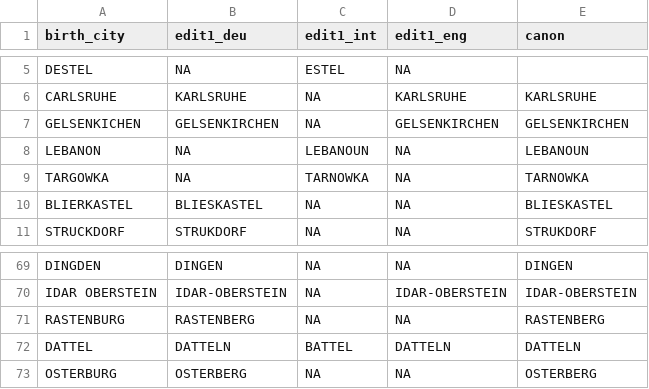
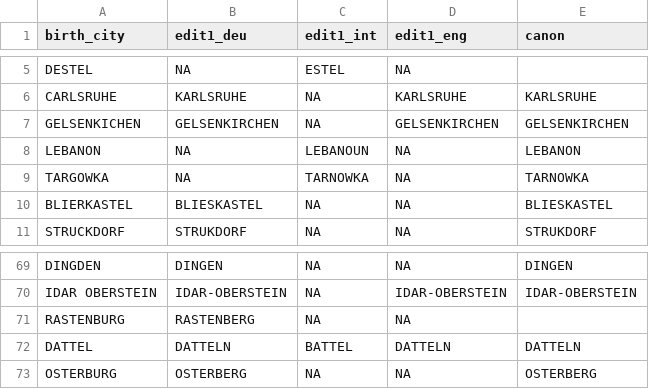
Before and after one commit to j-acl/country-imputation, a CSV file: fuzzy_picks.csv, drawn as a sheet; only a part is shown, gaps mark what is left out.

Commit message:
source external data

```diff
--- a/fuzzy_picks.csv
+++ b/fuzzy_picks.csv
@@ -7,3 +7,3 @@ CARLSRUHE,KARLSRUHE,NA,KARLSRUHE,KARLSRUHE
 GELSENKICHEN,GELSENKIRCHEN,NA,GELSENKIRCHEN,GELSENKIRCHEN
-LEBANON,NA,LEBANOUN,NA,LEBANOUN
+LEBANON,NA,LEBANOUN,NA,LEBANON
 TARGOWKA,NA,TARNOWKA,NA,TARNOWKA
@@ -70,3 +70,3 @@ DINGDEN,DINGEN,NA,NA,DINGEN
 IDAR OBERSTEIN,IDAR-OBERSTEIN,NA,IDAR-OBERSTEIN,IDAR-OBERSTEIN
-RASTENBURG,RASTENBERG,NA,NA,RASTENBERG
+RASTENBURG,RASTENBERG,NA,NA,
 DATTEL,DATTELN,BATTEL,DATTELN,DATTELN
```
Also changed, not shown: 1 other file.
